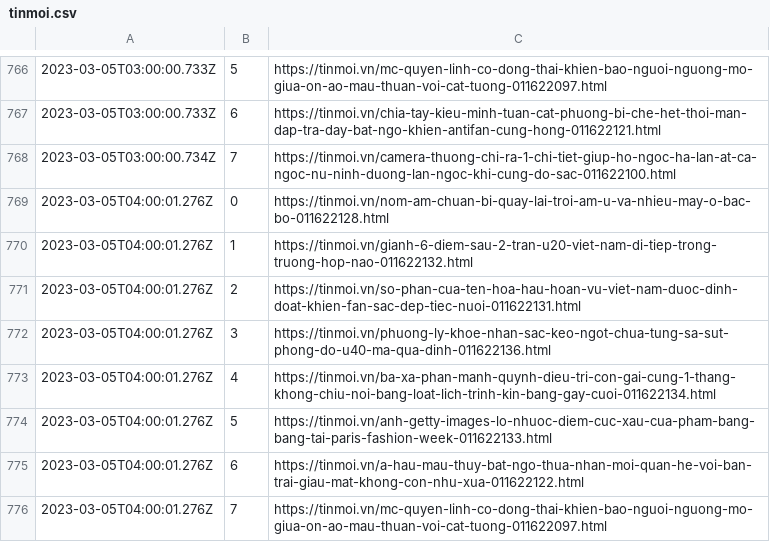
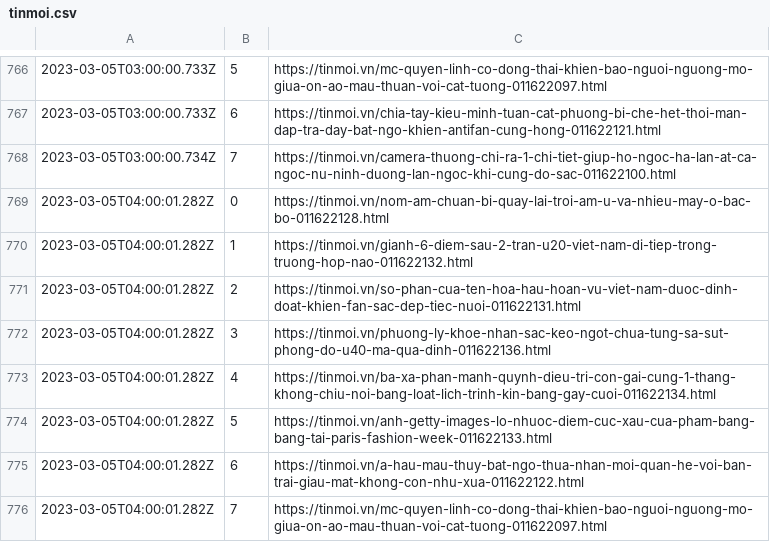
Before and after one commit to Actable-AI/public-datasets, a CSV file: tinmoi.csv, drawn as a sheet; only a part is shown, gaps mark what is left out.

Commit message:
Add new logs

```diff
--- a/tinmoi.csv
+++ b/tinmoi.csv
@@ -768,9 +768,9 @@
 2023-03-05T03:00:00.734Z,7,https://tinmoi.vn/camera-thuong-chi-ra-1-chi-tiet-giup-ho-ngoc-ha-lan-at-ca-ngoc-nu-ninh-duong-lan-ngoc-khi-cung-do-sac-011622100.html
-2023-03-05T04:00:01.276Z,0,https://tinmoi.vn/nom-am-chuan-bi-quay-lai-troi-am-u-va-nhieu-may-o-bac-bo-011622128.html
-2023-03-05T04:00:01.276Z,1,https://tinmoi.vn/gianh-6-diem-sau-2-tran-u20-viet-nam-di-tiep-trong-truong-hop-nao-011622132.html
-2023-03-05T04:00:01.276Z,2,https://tinmoi.vn/so-phan-cua-ten-hoa-hau-hoan-vu-viet-nam-duoc-dinh-doat-khien-fan-sac-dep-tiec-nuoi-011622131.html
-2023-03-05T04:00:01.276Z,3,https://tinmoi.vn/phuong-ly-khoe-nhan-sac-keo-ngot-chua-tung-sa-sut-phong-do-u40-ma-qua-dinh-011622136.html
-2023-03-05T04:00:01.276Z,4,https://tinmoi.vn/ba-xa-phan-manh-quynh-dieu-tri-con-gai-cung-1-thang-khong-chiu-noi-bang-loat-lich-trinh-kin-bang-gay-cuoi-011622134.html
-2023-03-05T04:00:01.276Z,5,https://tinmoi.vn/anh-getty-images-lo-nhuoc-diem-cuc-xau-cua-pham-bang-bang-tai-paris-fashion-week-011622133.html
-2023-03-05T04:00:01.276Z,6,https://tinmoi.vn/a-hau-mau-thuy-bat-ngo-thua-nhan-moi-quan-he-voi-ban-trai-giau-mat-khong-con-nhu-xua-011622122.html
-2023-03-05T04:00:01.276Z,7,https://tinmoi.vn/mc-quyen-linh-co-dong-thai-khien-bao-nguoi-nguong-mo-giua-on-ao-mau-thuan-voi-cat-tuong-011622097.html
+2023-03-05T04:00:01.282Z,0,https://tinmoi.vn/nom-am-chuan-bi-quay-lai-troi-am-u-va-nhieu-may-o-bac-bo-011622128.html
+2023-03-05T04:00:01.282Z,1,https://tinmoi.vn/gianh-6-diem-sau-2-tran-u20-viet-nam-di-tiep-trong-truong-hop-nao-011622132.html
+2023-03-05T04:00:01.282Z,2,https://tinmoi.vn/so-phan-cua-ten-hoa-hau-hoan-vu-viet-nam-duoc-dinh-doat-khien-fan-sac-dep-tiec-nuoi-011622131.html
+2023-03-05T04:00:01.282Z,3,https://tinmoi.vn/phuong-ly-khoe-nhan-sac-keo-ngot-chua-tung-sa-sut-phong-do-u40-ma-qua-dinh-011622136.html
+2023-03-05T04:00:01.282Z,4,https://tinmoi.vn/ba-xa-phan-manh-quynh-dieu-tri-con-gai-cung-1-thang-khong-chiu-noi-bang-loat-lich-trinh-kin-bang-gay-cuoi-011622134.html
+2023-03-05T04:00:01.282Z,5,https://tinmoi.vn/anh-getty-images-lo-nhuoc-diem-cuc-xau-cua-pham-bang-bang-tai-paris-fashion-week-011622133.html
+2023-03-05T04:00:01.282Z,6,https://tinmoi.vn/a-hau-mau-thuy-bat-ngo-thua-nhan-moi-quan-he-voi-ban-trai-giau-mat-khong-con-nhu-xua-011622122.html
+2023-03-05T04:00:01.282Z,7,https://tinmoi.vn/mc-quyen-linh-co-dong-thai-khien-bao-nguoi-nguong-mo-giua-on-ao-mau-thuan-voi-cat-tuong-011622097.html
```
